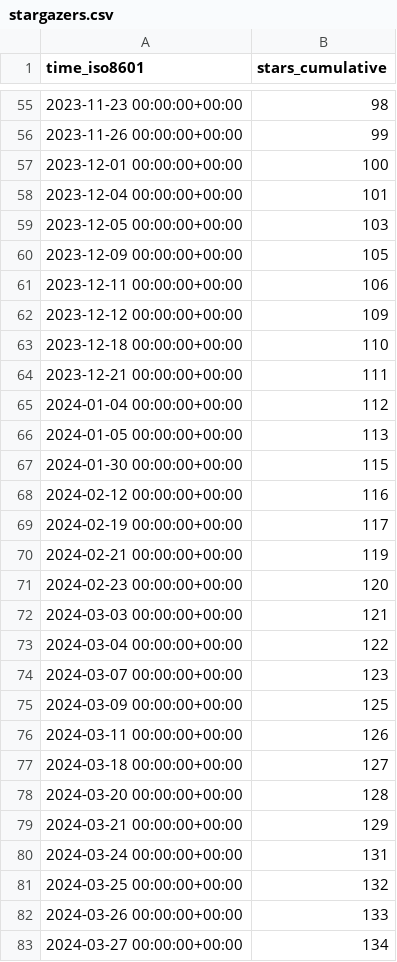
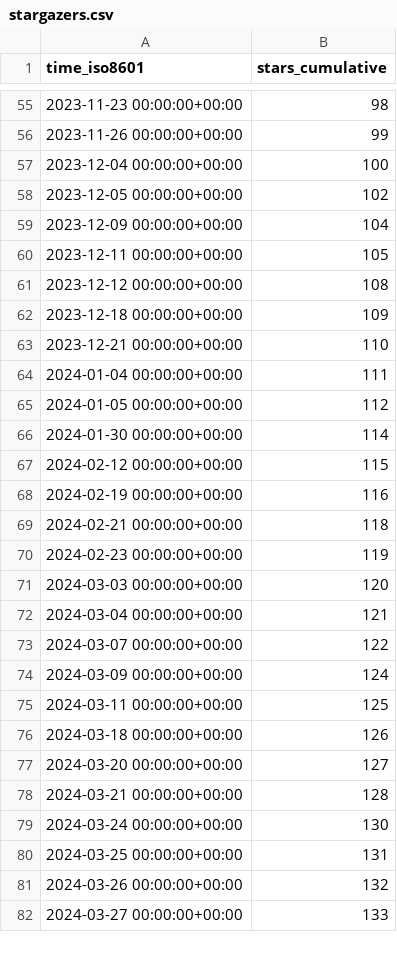
Before and after one commit to yangyujie-jack/ghrs-data-repo, a CSV file: Intelligent-Driving-Laboratory/GOPS/ghrs-data/stargazers.csv, drawn as a sheet; only a part is shown, gaps mark what is left out; the diff covers the shown part only.

```diff
--- a/Intelligent-Driving-Laboratory/GOPS/ghrs-data/stargazers.csv
+++ b/Intelligent-Driving-Laboratory/GOPS/ghrs-data/stargazers.csv
@@ -56,28 +56,27 @@ time_iso8601,stars_cumulative
 2023-11-26 00:00:00+00:00,99
-2023-12-01 00:00:00+00:00,100
-2023-12-04 00:00:00+00:00,101
-2023-12-05 00:00:00+00:00,103
-2023-12-09 00:00:00+00:00,105
-2023-12-11 00:00:00+00:00,106
-2023-12-12 00:00:00+00:00,109
-2023-12-18 00:00:00+00:00,110
-2023-12-21 00:00:00+00:00,111
-2024-01-04 00:00:00+00:00,112
-2024-01-05 00:00:00+00:00,113
-2024-01-30 00:00:00+00:00,115
-2024-02-12 00:00:00+00:00,116
-2024-02-19 00:00:00+00:00,117
-2024-02-21 00:00:00+00:00,119
-2024-02-23 00:00:00+00:00,120
-2024-03-03 00:00:00+00:00,121
-2024-03-04 00:00:00+00:00,122
-2024-03-07 00:00:00+00:00,123
-2024-03-09 00:00:00+00:00,125
-2024-03-11 00:00:00+00:00,126
-2024-03-18 00:00:00+00:00,127
-2024-03-20 00:00:00+00:00,128
-2024-03-21 00:00:00+00:00,129
-2024-03-24 00:00:00+00:00,131
-2024-03-25 00:00:00+00:00,132
-2024-03-26 00:00:00+00:00,133
-2024-03-27 00:00:00+00:00,134
+2023-12-04 00:00:00+00:00,100
+2023-12-05 00:00:00+00:00,102
+2023-12-09 00:00:00+00:00,104
+2023-12-11 00:00:00+00:00,105
+2023-12-12 00:00:00+00:00,108
+2023-12-18 00:00:00+00:00,109
+2023-12-21 00:00:00+00:00,110
+2024-01-04 00:00:00+00:00,111
+2024-01-05 00:00:00+00:00,112
+2024-01-30 00:00:00+00:00,114
+2024-02-12 00:00:00+00:00,115
+2024-02-19 00:00:00+00:00,116
+2024-02-21 00:00:00+00:00,118
+2024-02-23 00:00:00+00:00,119
+2024-03-03 00:00:00+00:00,120
+2024-03-04 00:00:00+00:00,121
+2024-03-07 00:00:00+00:00,122
+2024-03-09 00:00:00+00:00,124
+2024-03-11 00:00:00+00:00,125
+2024-03-18 00:00:00+00:00,126
+2024-03-20 00:00:00+00:00,127
+2024-03-21 00:00:00+00:00,128
+2024-03-24 00:00:00+00:00,130
+2024-03-25 00:00:00+00:00,131
+2024-03-26 00:00:00+00:00,132
+2024-03-27 00:00:00+00:00,133
```
Also changed, not shown: 106 edited cells elsewhere in this file.
